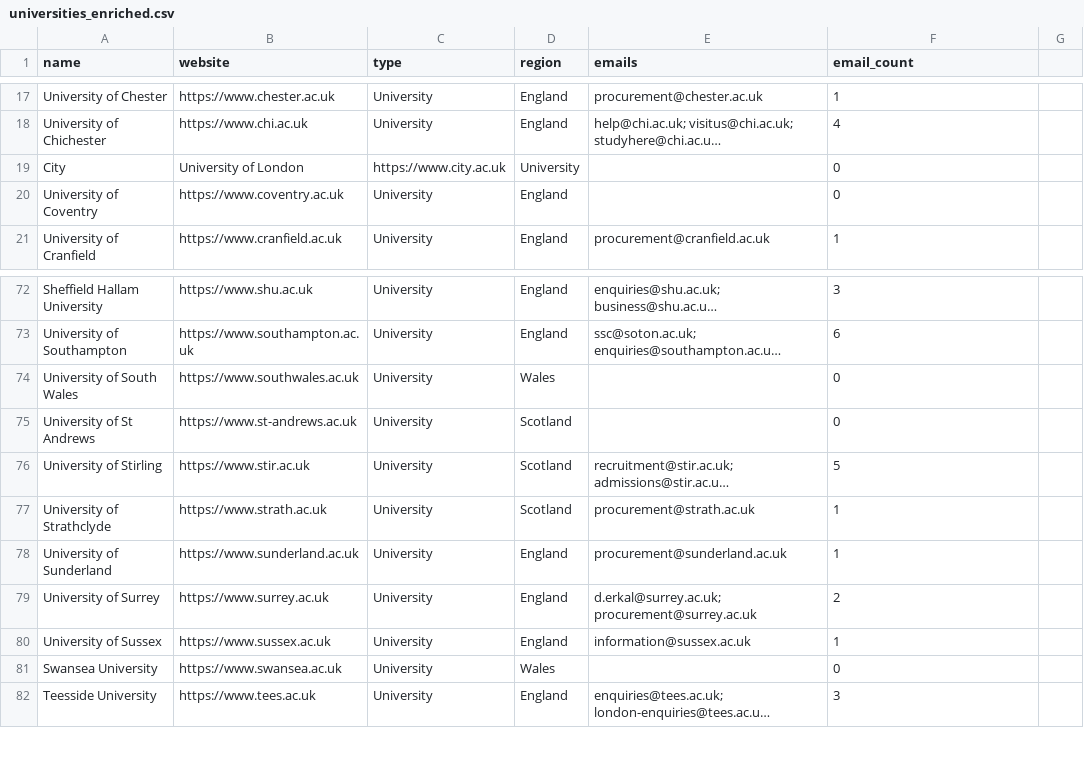
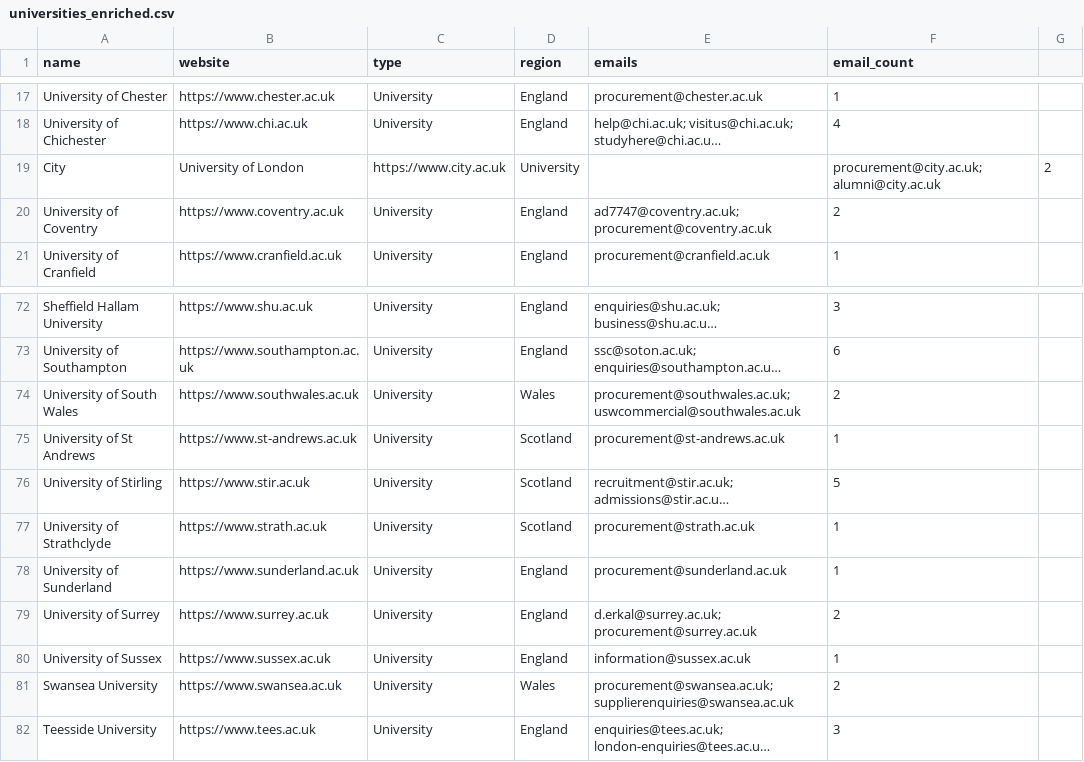
Before and after one commit to simonbullows/kosmos, a CSV file: data/universities_enriched.csv, drawn as a sheet; only a part is shown, gaps mark what is left out; long unchanged cells end in …; the diff names each change by its address in the sheet, - before the commit and + after, or states it on an @@ line.

Commit message:
Universities enrichment: Added emails for City, Coventry, South Wales, St Andrews, Swansea

```diff
--- a/data/universities_enriched.csv
+++ b/data/universities_enriched.csv
-F19 (email_count): 0
+F19 (email_count): procurement@city.ac.uk; alumni@city.ac.uk
-G19: (empty)
+G19: 2
-E20 (emails): (empty)
+E20 (emails): ad7747@coventry.ac.uk; procurement@coventry.ac.uk
-F20 (email_count): 0
+F20 (email_count): 2
-E74 (emails): (empty)
+E74 (emails): procurement@southwales.ac.uk; uswcommercial@southwales.ac.uk
-F74 (email_count): 0
+F74 (email_count): 2
-E75 (emails): (empty)
+E75 (emails): procurement@st-andrews.ac.uk
-F75 (email_count): 0
+F75 (email_count): 1
-E81 (emails): (empty)
+E81 (emails): procurement@swansea.ac.uk; supplierenquiries@swansea.ac.uk
-F81 (email_count): 0
+F81 (email_count): 2
```
